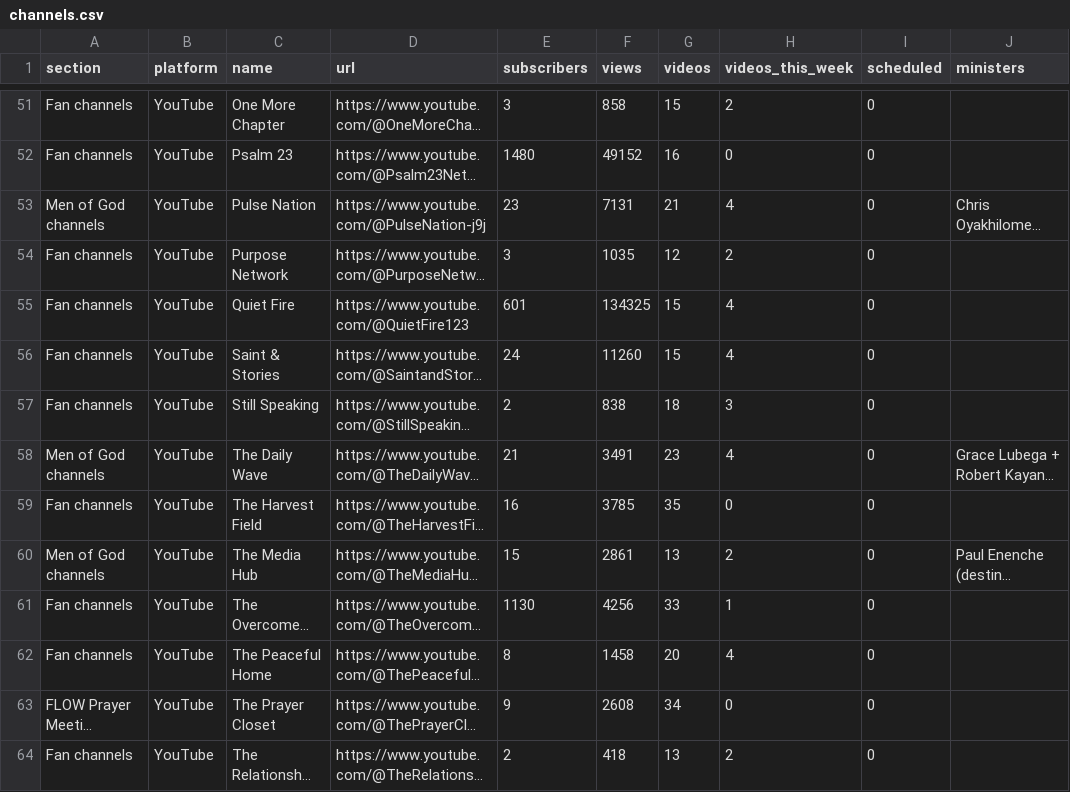
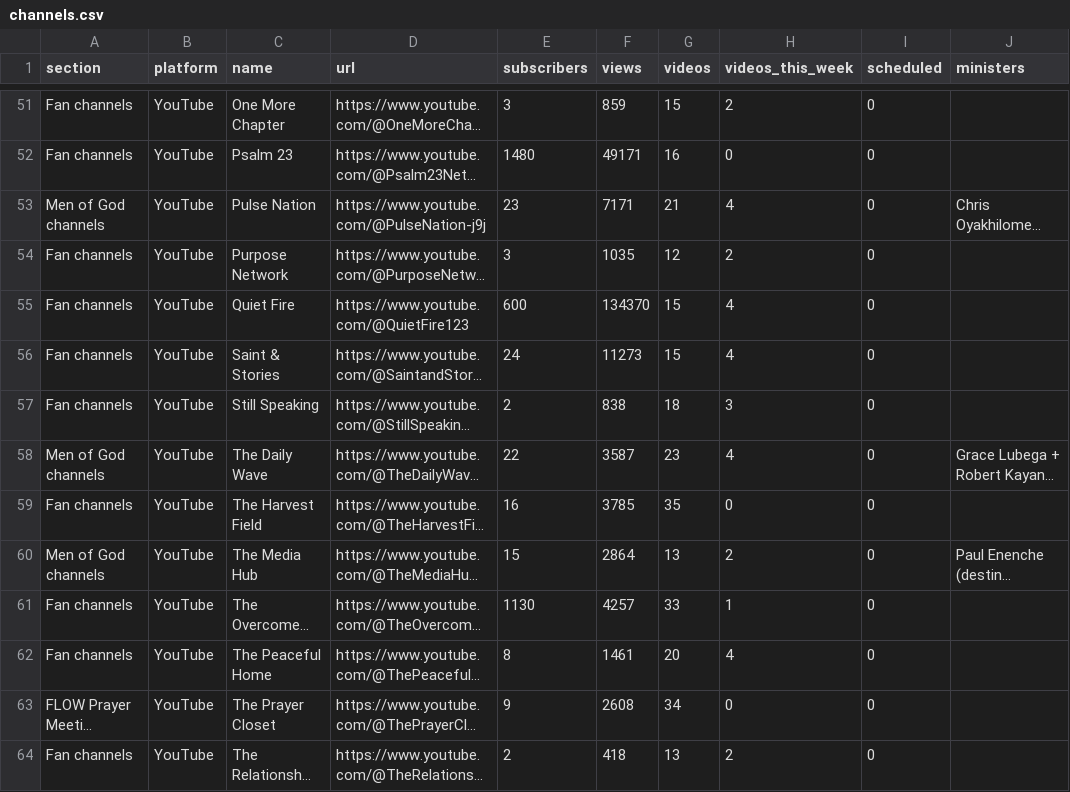
Before and after one commit to bigfactsdhmm-cyber/dhm-channel-dashboard, a CSV file: channels.csv, drawn as a sheet; only a part is shown, gaps mark what is left out; long unchanged cells end in …; the diff covers the shown part only; the diff names each change by its address in the sheet, - before the commit and + after, or states it on an @@ line.

```diff
--- a/channels.csv
+++ b/channels.csv
-F51 (views): 858
+F51 (views): 859
-F52 (views): 49152
+F52 (views): 49171
-F53 (views): 7131
+F53 (views): 7171
-E55 (subscribers): 601
+E55 (subscribers): 600
-F55 (views): 134325
+F55 (views): 134370
-F56 (views): 11260
+F56 (views): 11273
-E58 (subscribers): 21
+E58 (subscribers): 22
-F58 (views): 3491
+F58 (views): 3587
-F60 (views): 2861
+F60 (views): 2864
-F61 (views): 4256
+F61 (views): 4257
-F62 (views): 1458
+F62 (views): 1461
```
Also changed, not shown: 146 edited cells elsewhere in this file, 8 other files.
